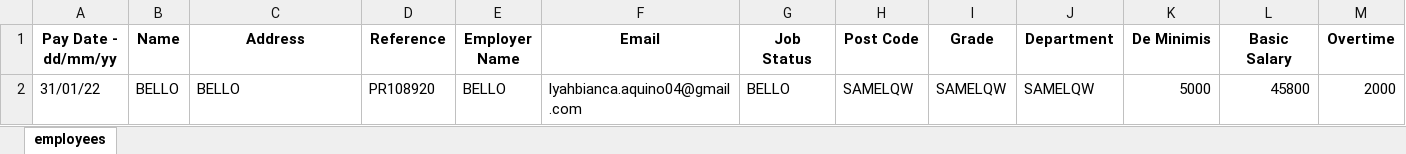
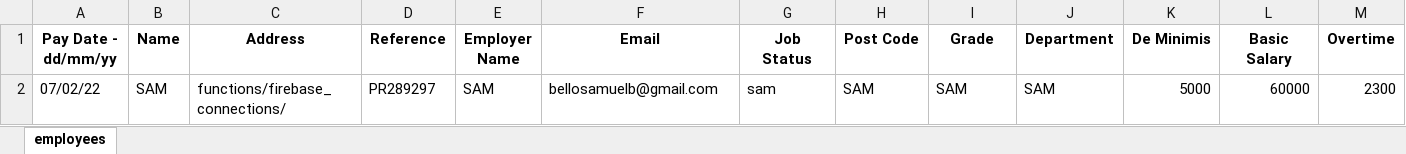
Before and after one commit to rlysam/payroll-system, an Excel workbook: functions/pdf_generator/data/data_payslip.xlsx, sheet employees, drawn as a sheet; only a part is shown; values as stored, in another font and other column widths than the file's, no borders; removed rows and columns are numbered as before the commit, all else as after; rows hold the shown columns only; the diff names each change by its address in the sheet, - before the commit and + after, or states it on an @@ line.

```diff
--- a/functions/pdf_generator/data/data_payslip.xlsx (sheet employees)
+++ b/functions/pdf_generator/data/data_payslip.xlsx (sheet employees)
-row 2: 31/01/22 | BELLO | BELLO | PR108920 | BELLO | lyahbianca.aquino04@gmail.com | BELLO | SAMELQW | SAMELQW | SAMELQW | 5000 | 45800 | 2000
+row 2: 07/02/22 | SAM | functions/firebase_connections/ | PR289297 | SAM | bellosamuelb@gmail.com | sam | SAM | SAM | SAM | 5000 | 60000 | 2300
```
Also changed, not shown: 5 other files.
